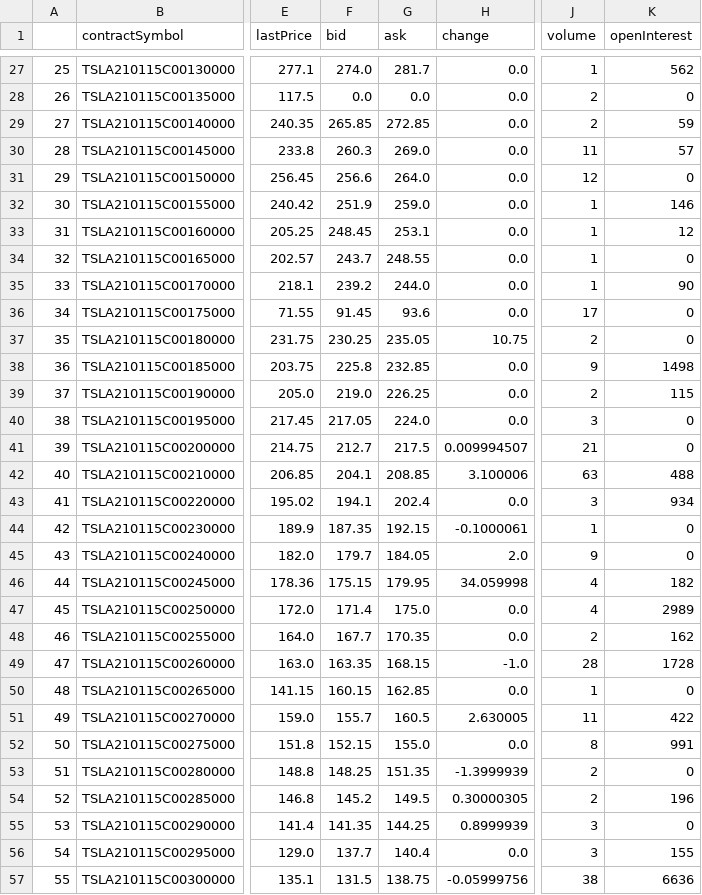
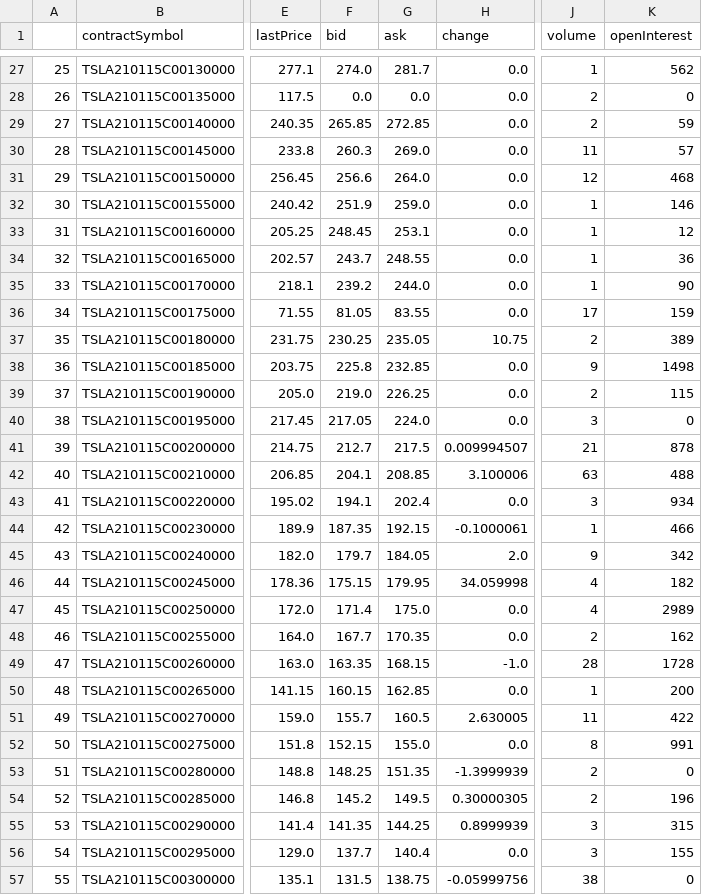
Before and after one commit to yuhouzhou/sml, a CSV file: Final_Project/data/2019-12-17-TSLA/callop-2021-01-15.csv, drawn as a sheet; only a part is shown, gaps mark what is left out; the diff covers the shown part only; the diff names each change by its address in the sheet, - before the commit and + after, or states it on an @@ line.

```diff
--- a/Final_Project/data/2019-12-17-TSLA/callop-2021-01-15.csv
+++ b/Final_Project/data/2019-12-17-TSLA/callop-2021-01-15.csv
-K31 (openInterest): 0
+K31 (openInterest): 468
-K34 (openInterest): 0
+K34 (openInterest): 36
-F36 (bid): 91.45
+F36 (bid): 81.05
-G36 (ask): 93.6
+G36 (ask): 83.55
-K36 (openInterest): 0
+K36 (openInterest): 159
-K37 (openInterest): 0
+K37 (openInterest): 389
-K41 (openInterest): 0
+K41 (openInterest): 878
-K44 (openInterest): 0
+K44 (openInterest): 466
-K45 (openInterest): 0
+K45 (openInterest): 342
-K50 (openInterest): 0
+K50 (openInterest): 200
-K55 (openInterest): 0
+K55 (openInterest): 315
-K57 (openInterest): 6636
+K57 (openInterest): 0
```
Also changed, not shown: 36 edited cells elsewhere in this file, Final_Project/data/2019-12-17-TSLA/callop-2020-01-31.csv, Final_Project/data/2019-12-17-TSLA/callop-2020-02-21.csv, 41 other files.
